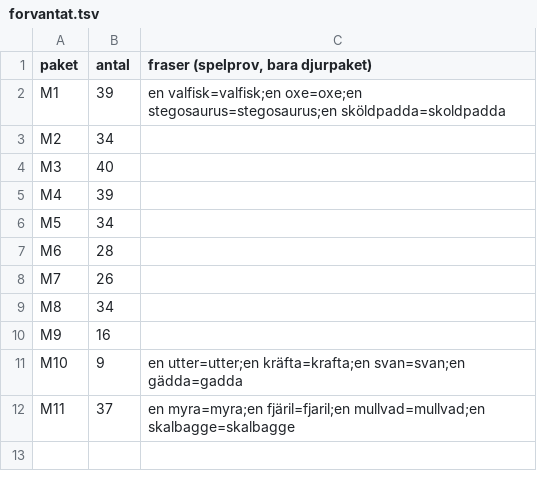
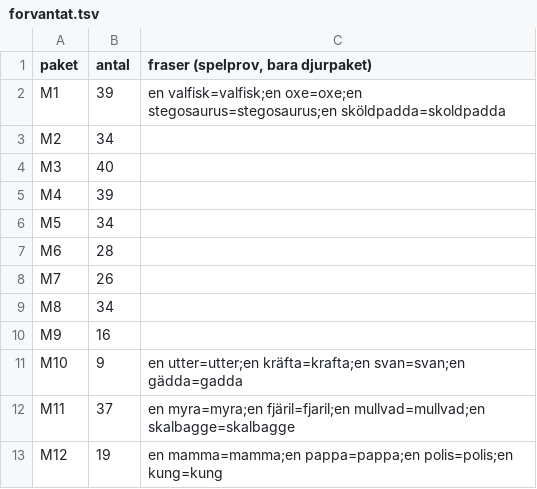
Before and after one commit to christofferhedman87/trollpennan, a TSV file: rundor/R3F-modellserie/forvantat.tsv, drawn as a sheet; the diff names each change by its address in the sheet, - before the commit and + after, or states it on an @@ line.

```diff
--- a/rundor/R3F-modellserie/forvantat.tsv
+++ b/rundor/R3F-modellserie/forvantat.tsv
+row 13: M12 | 19 | en mamma=mamma;en pappa=pappa;en polis=polis;en kung=kung
```
Also changed, not shown: rundor/R3F-modellserie/manifest-serie.tsv, rundor/R3F-modellserie/tillval-serie.tsv, 6 other files.
